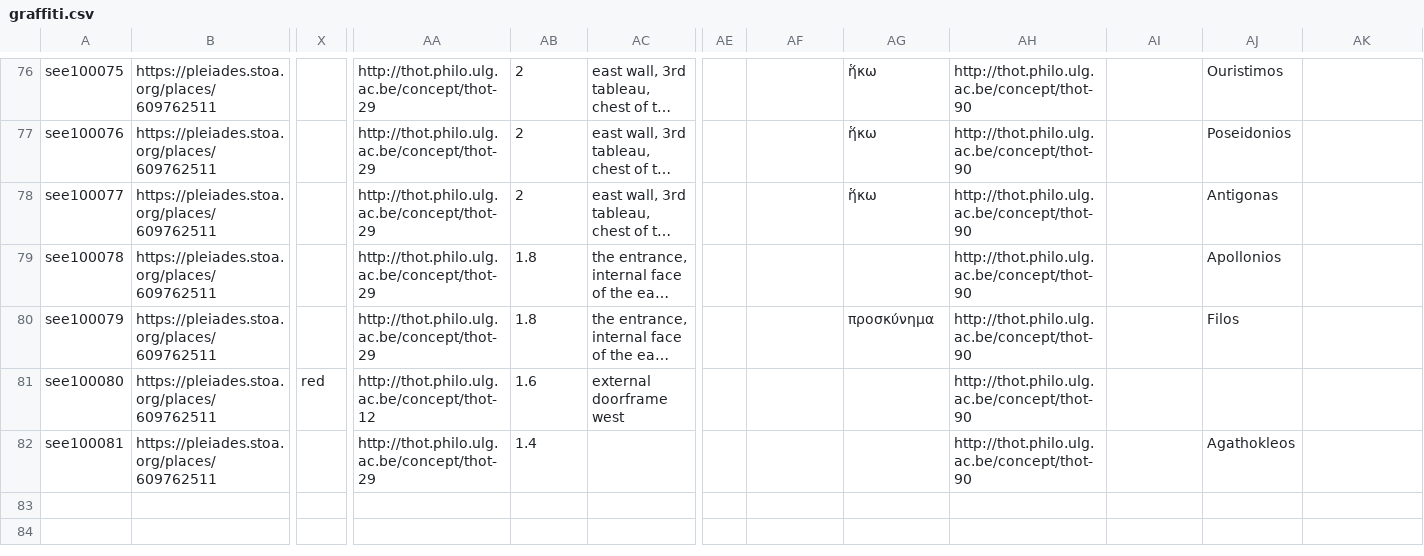
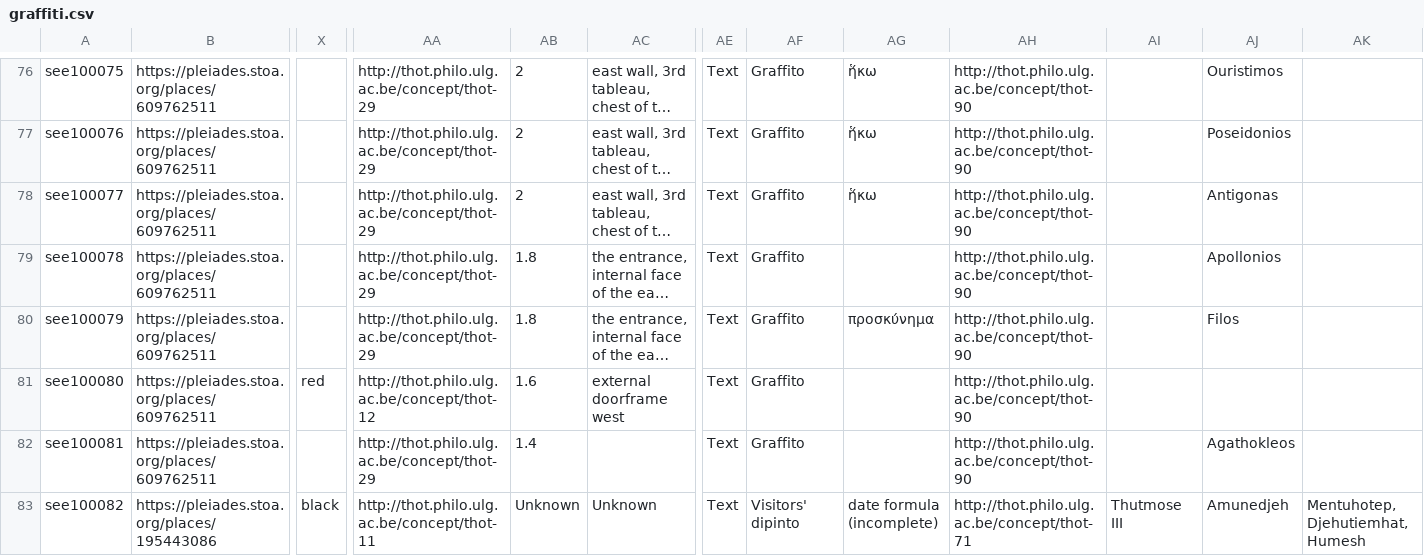
Before and after one commit to Digital-Scholarship-Oxford/GraffitiGazetteer, a CSV file: data/graffiti.csv, drawn as a sheet; only a part is shown, gaps mark what is left out; long unchanged cells end in …; rows hold the shown columns only; the diff covers the shown part only; the diff names each change by its address in the sheet, - before the commit and + after, or states it on an @@ line.

```diff
--- a/data/graffiti.csv
+++ b/data/graffiti.csv
-AE76:AE82: (empty)
+AE76:AE82: Text
-AF76:AF82: (empty)
+AF76:AF82: Graffito
+row 83: see100082 | https://pleiades.stoa.org/places/195443086 | black | http://thot.philo.ulg.ac.be/concept/thot-11 | Unknown | Unknown | Text | Visitors' dipinto | date formula (incomplete) | http://thot.philo.ulg.ac.be/concept/thot-71 | Thutmose III | Amunedjeh | Mentuhotep, Djehutiemhat, Humesh
```
Also changed, not shown: 112 edited cells elsewhere in this file.
